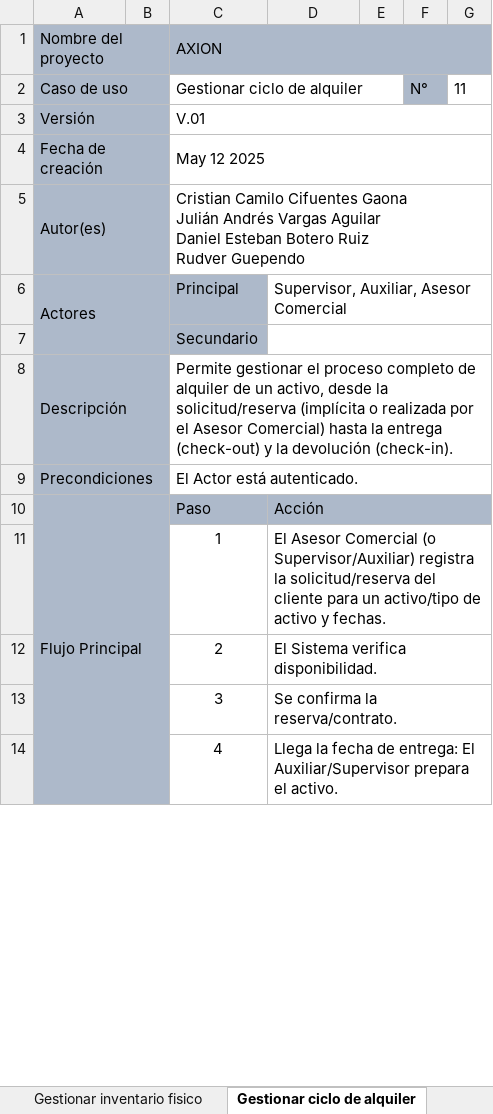
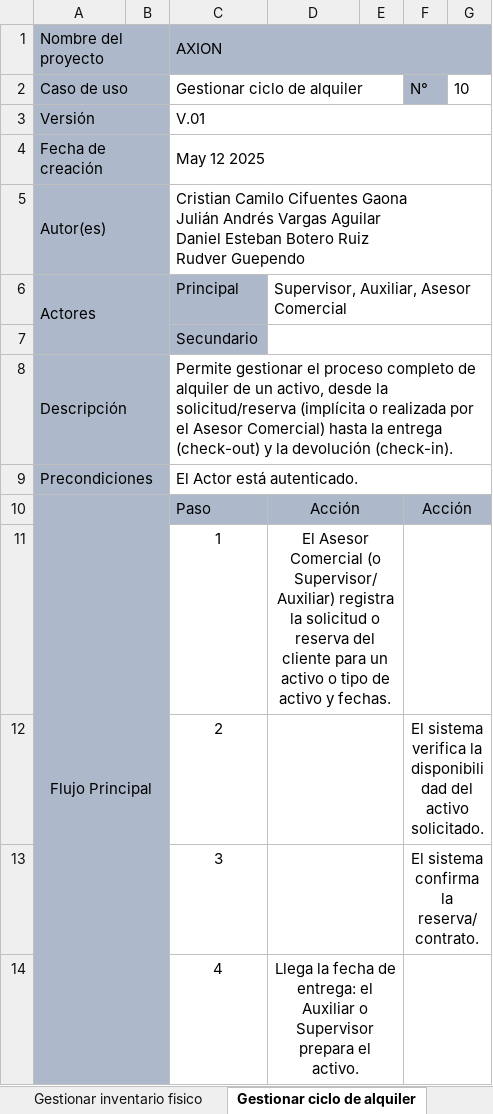
Before and after one commit to Cristian6006/AXXION_SYSTEM, an Excel workbook: _docs/trim_02/Casos de Uso Documentados/_Especificación de casos de uso adso.xlsx, sheet Gestionar ciclo de alquiler, drawn as a sheet; only a part is shown; values as stored, in another font and other column widths than the file's, no borders; the diff covers the shown part only; the diff names each change by its address in the sheet, - before the commit and + after, or states it on an @@ line.

```diff
--- a/_docs/trim_02/Casos de Uso Documentados/_Especificación de casos de uso adso.xlsx (sheet Gestionar ciclo de alquiler)
+++ b/_docs/trim_02/Casos de Uso Documentados/_Especificación de casos de uso adso.xlsx (sheet Gestionar ciclo de alquiler)
-G2: 11
+G2: 10
-A10 alignment: left
+A10 alignment: center
-B10 fill: none
+B10 fill: #ADB9CA
-D10:D11 alignment: left
+D10:D11 alignment: center
-D10:G10 merged
+D10:E10 merged
-E10:G10 fill: none
+E10:G10 fill: #ADB9CA
-F10: (empty)
+F10: Acción
+F10:G10 merged
-A11:B14 fill: none
+A11:B14 fill: #ADB9CA
-D11: …registra la solicitud/reserva del cliente para un activo/tipo de activo…
+D11: …registra la solicitud o reserva del cliente para un activo o tipo de activo…
-D11:G11 merged
+D11:E11 merged
+F11:G11 merged
-D12: El Sistema verifica disponibilidad.
+D12: (empty)
-D12:G12 merged
+D12:E12 merged
-F12: (empty)
+F12: El sistema verifica la disponibilidad del activo solicitado.
+F12:G12 merged
-D13: Se confirma la reserva/contrato.
+D13: (empty)
-D13:G13 merged
+D13:E13 merged
-F13: (empty)
+F13: El sistema confirma la reserva/contrato.
+F13:G13 merged
-D14: …de entrega: El Auxiliar/Supervisor prepara el…
+D14: …de entrega: el Auxiliar o Supervisor prepara el…
-D14 alignment: left
+D14 alignment: center
-D14:G14 merged
+D14:E14 merged
+F14:G14 merged
```
Also changed, not shown: 5 edited cells, cell formats and merged cells elsewhere in this sheet, sheet Registrar Incidencia de Activo, sheet Gestionar usuarios, sheet Gestionar Activos Individuales, sheet Gestionar información maestra, sheet Generar Reportes, sheet Iniciar sesión, 7 more sheets.
